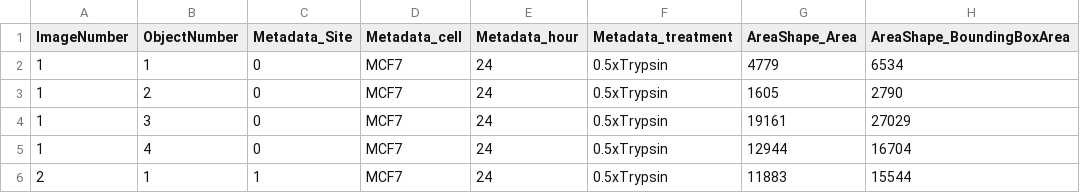
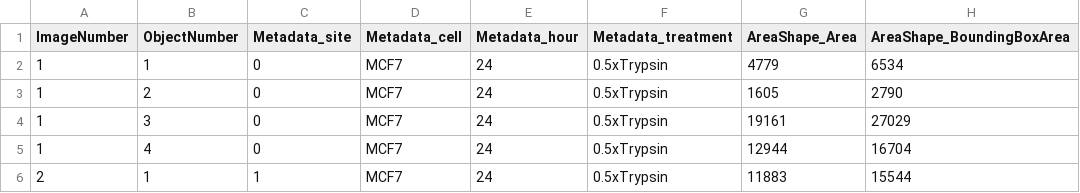
Before and after one commit to College-of-Biophotonics-SCNU/FRET-two-hybrid-processing-algorithm, a CSV file: data/csv/20240615_MCF7_BF.csv, drawn as a sheet; only a part is shown; the diff names each change by its address in the sheet, - before the commit and + after, or states it on an @@ line.

```diff
--- a/data/csv/20240615_MCF7_BF.csv
+++ b/data/csv/20240615_MCF7_BF.csv
-C1: Metadata_Site
+C1: Metadata_site
```
Also changed, not shown: 41 other files.
